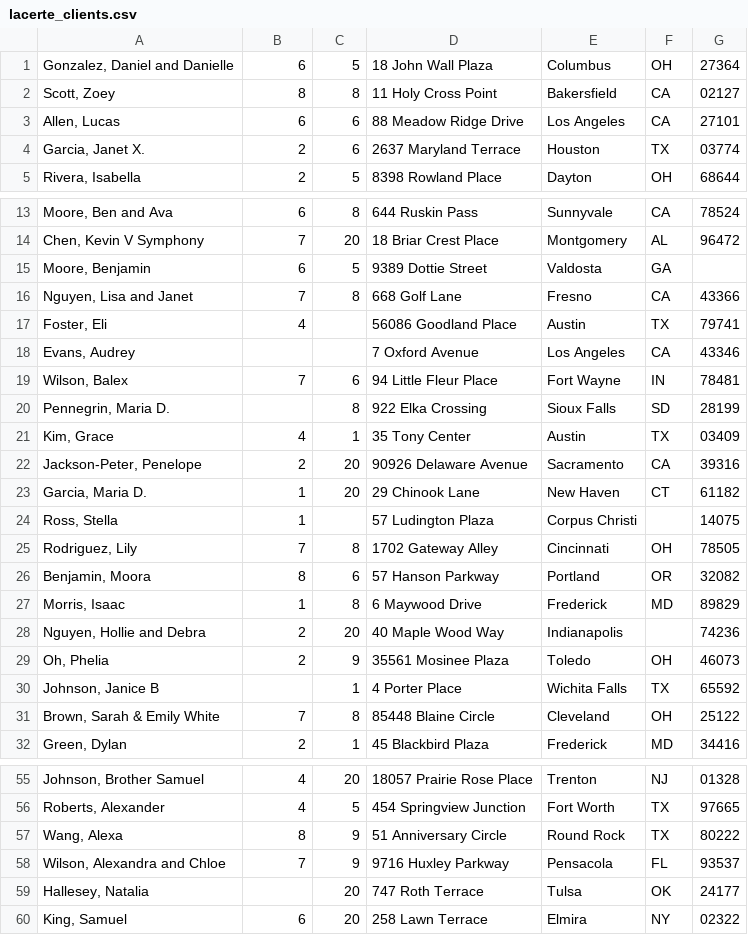
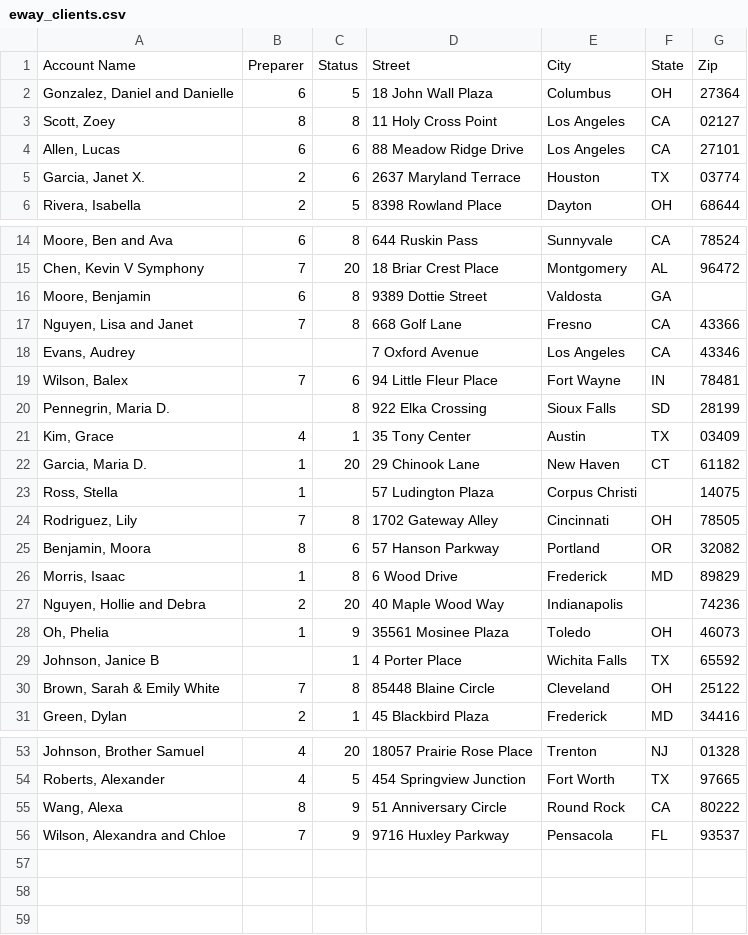
Before and after one commit to aecombs/TaxSoftwareReconciliation, a CSV file: reconciliation/eway_clients.csv (was lacerte_clients.csv), drawn as a sheet; only a part is shown, gaps mark what is left out; the diff covers the shown part only.

```diff
--- a/lacerte_clients.csv
+++ b/reconciliation/eway_clients.csv
@@ -1,3 +1,4 @@
+"Account Name","Preparer","Status","Street","City","State","Zip"
 "Gonzalez, Daniel and Danielle",6,5,18 John Wall Plaza,Columbus,OH,27364
-"Scott, Zoey",8,8,11 Holy Cross Point,Bakersfield,CA,02127
+"Scott, Zoey",8,8,11 Holy Cross Point,Los Angeles,CA,02127
 "Allen, Lucas",6,6,88 Meadow Ridge Drive,Los Angeles,CA,27101
@@ -14,5 +15,4 @@
 "Chen, Kevin V Symphony",7,20,18 Briar Crest Place,Montgomery,AL,96472
-"Moore, Benjamin",6,5,9389 Dottie Street,Valdosta,GA,
+"Moore, Benjamin",6,8,9389 Dottie Street,Valdosta,GA,
 "Nguyen, Lisa and Janet",7,8,668 Golf Lane,Fresno,CA,43366
-"Foster, Eli",4,,56086 Goodland Place,Austin,TX,79741
 "Evans, Audrey",,,7 Oxford Avenue,Los Angeles,CA,43346
@@ -21,3 +21,2 @@
 "Kim, Grace",4,1,35 Tony Center,Austin,TX,03409
-"Jackson-Peter, Penelope",2,20,90926 Delaware Avenue,Sacramento,CA,39316
 "Garcia, Maria D.",1,20,29 Chinook Lane,New Haven,CT,61182
@@ -26,5 +25,5 @@
 "Benjamin, Moora",8,6,57 Hanson Parkway,Portland,OR,32082
-"Morris, Isaac",1,8,6 Maywood Drive,Frederick,MD,89829
+"Morris, Isaac",1,8,6 Wood Drive,Frederick,MD,89829
 "Nguyen, Hollie and Debra",2,20,40 Maple Wood Way,Indianapolis,,74236
-"Oh, Phelia",2,9,35561 Mosinee Plaza,Toledo,OH,46073
+"Oh, Phelia",1,9,35561 Mosinee Plaza,Toledo,OH,46073
 "Johnson, Janice B",,1,4 Porter Place,Wichita Falls,TX,65592
@@ -56,5 +54,3 @@
 "Roberts, Alexander",4,5,454 Springview Junction,Fort Worth,TX,97665
-"Wang, Alexa",8,9,51 Anniversary Circle,Round Rock,TX,80222
+"Wang, Alexa",8,9,51 Anniversary Circle,Round Rock,CA,80222
 "Wilson, Alexandra and Chloe",7,9,9716 Huxley Parkway,Pensacola,FL,93537
-"Hallesey, Natalia",,20,747 Roth Terrace,Tulsa,OK,24177
-"King, Samuel",6,20,258 Lawn Terrace,Elmira,NY,02322
```
Also changed, not shown: 1 removed row and 4 edited cells elsewhere in this file, reconciliation/lacerte_clients.csv, 10 other files.
